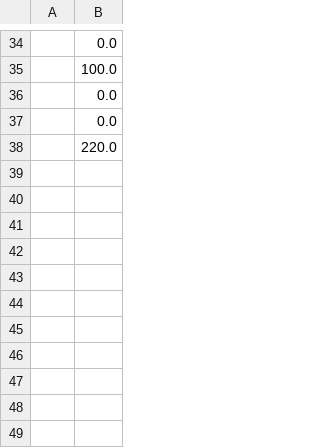
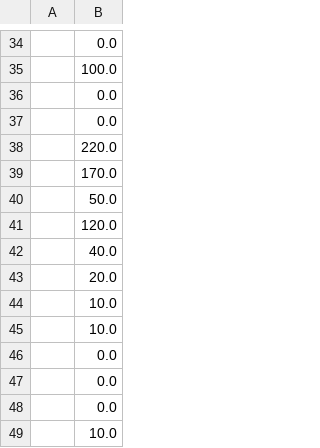
Before and after one commit to yarroww07/Pygame-based-Snake, a CSV file: scores.csv, drawn as a sheet; only a part is shown, gaps mark what is left out; the diff names each change by its address in the sheet, - before the commit and + after, or states it on an @@ line.

```diff
--- a/scores.csv
+++ b/scores.csv
+row 39:  | 170.0
+row 40:  | 50.0
+row 41:  | 120.0
+row 42:  | 40.0
+row 43:  | 20.0
+row 44:  | 10.0
+row 45:  | 10.0
+row 46:  | 0.0
+row 47:  | 0.0
+row 48:  | 0.0
+row 49:  | 10.0
```
Also changed, not shown: 1 other file.
